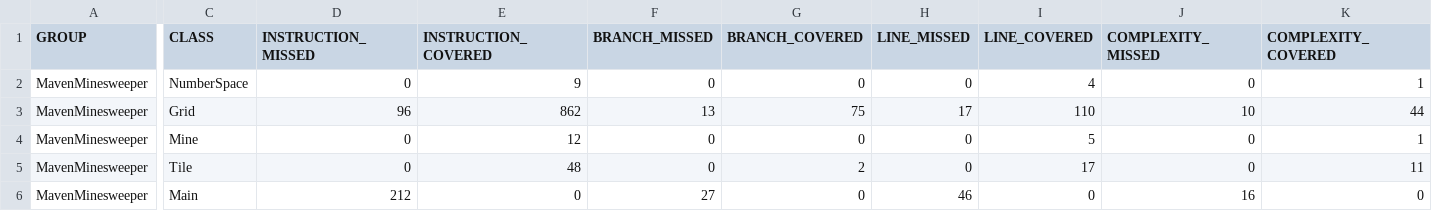
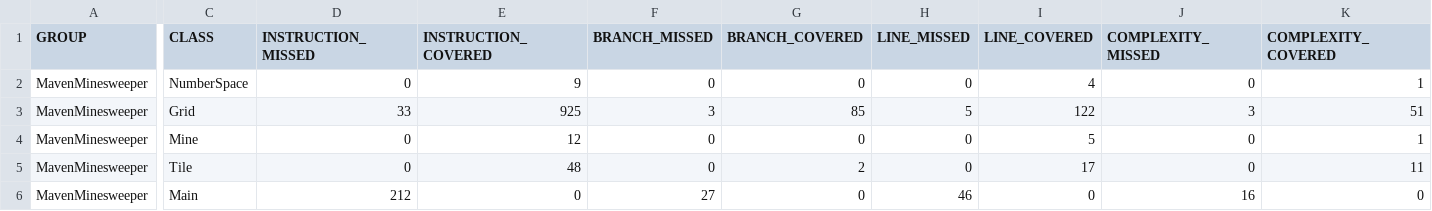
Before and after one commit to HasSSBU/Minesweeper, a CSV file: target/site/jacoco/jacoco.csv, drawn as a sheet; only a part is shown, gaps mark what is left out; the diff covers the shown part only; the diff names each change by its address in the sheet, - before the commit and + after, or states it on an @@ line.

```diff
--- a/target/site/jacoco/jacoco.csv
+++ b/target/site/jacoco/jacoco.csv
-D3 (INSTRUCTION_MISSED): 96
+D3 (INSTRUCTION_MISSED): 33
-E3 (INSTRUCTION_COVERED): 862
+E3 (INSTRUCTION_COVERED): 925
-F3 (BRANCH_MISSED): 13
+F3 (BRANCH_MISSED): 3
-G3 (BRANCH_COVERED): 75
+G3 (BRANCH_COVERED): 85
-H3 (LINE_MISSED): 17
+H3 (LINE_MISSED): 5
-I3 (LINE_COVERED): 110
+I3 (LINE_COVERED): 122
-J3 (COMPLEXITY_MISSED): 10
+J3 (COMPLEXITY_MISSED): 3
-K3 (COMPLEXITY_COVERED): 44
+K3 (COMPLEXITY_COVERED): 51
```
Also changed, not shown: 2 edited cells elsewhere in this file, 14 other files.
